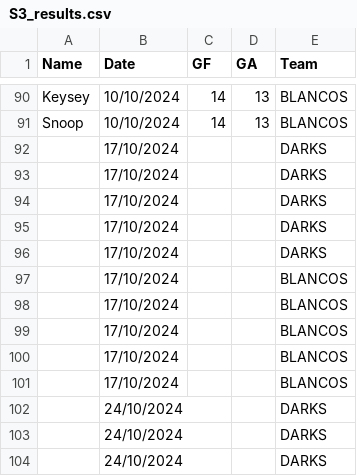
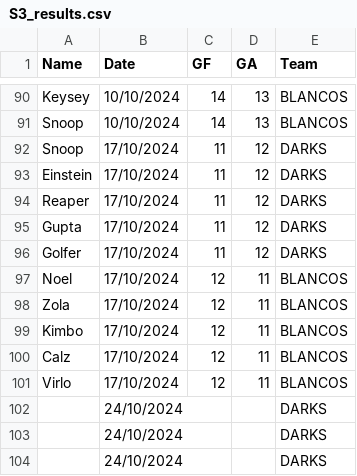
Before and after one commit to Deadlocked2/football_table, a CSV file: data/S3_results.csv, drawn as a sheet; only a part is shown, gaps mark what is left out.

```diff
--- a/data/S3_results.csv
+++ b/data/S3_results.csv
@@ -91,12 +91,12 @@ Keysey,10/10/2024,14,13,BLANCOS
 Snoop,10/10/2024,14,13,BLANCOS
-,17/10/2024,,,DARKS
-,17/10/2024,,,DARKS
-,17/10/2024,,,DARKS
-,17/10/2024,,,DARKS
-,17/10/2024,,,DARKS
-,17/10/2024,,,BLANCOS
-,17/10/2024,,,BLANCOS
-,17/10/2024,,,BLANCOS
-,17/10/2024,,,BLANCOS
-,17/10/2024,,,BLANCOS
+Snoop,17/10/2024,11,12,DARKS
+Einstein,17/10/2024,11,12,DARKS
+Reaper,17/10/2024,11,12,DARKS
+Gupta,17/10/2024,11,12,DARKS
+Golfer,17/10/2024,11,12,DARKS
+Noel,17/10/2024,12,11,BLANCOS
+Zola,17/10/2024,12,11,BLANCOS
+Kimbo,17/10/2024,12,11,BLANCOS
+Calz,17/10/2024,12,11,BLANCOS
+Virlo,17/10/2024,12,11,BLANCOS
 ,24/10/2024,,,DARKS
```
Also changed, not shown: outputs/bumpchart.csv, outputs/bumpchart_t.csv, 2 other files.
